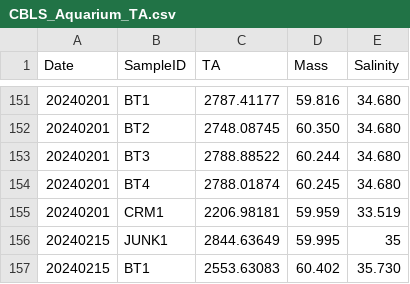
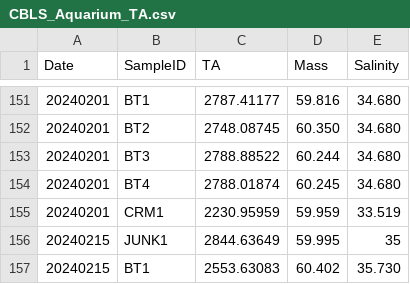
Before and after one commit to Putnam-Lab/CBLS_Wetlab, a CSV file: Data/CBLS_Aquarium_TA.csv, drawn as a sheet; only a part is shown, gaps mark what is left out.

Commit message:
Update CBLS_Aquarium_TA.csv

```diff
--- a/Data/CBLS_Aquarium_TA.csv
+++ b/Data/CBLS_Aquarium_TA.csv
@@ -154,3 +154,3 @@
 "20240201","BT4",2788.01874,60.245,34.680
-"20240201","CRM1",2206.98181,59.959,33.519
+"20240201","CRM1",2230.95959,59.959,33.519
 "20240215","JUNK1",2844.63649,59.995,35
```
